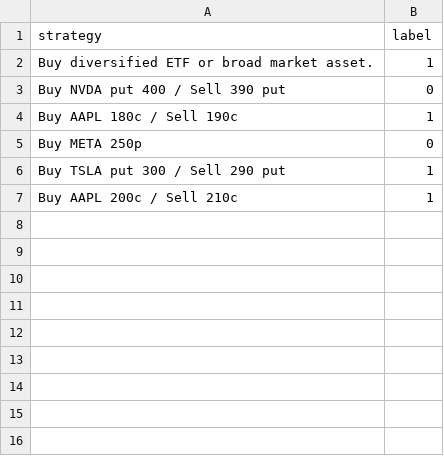
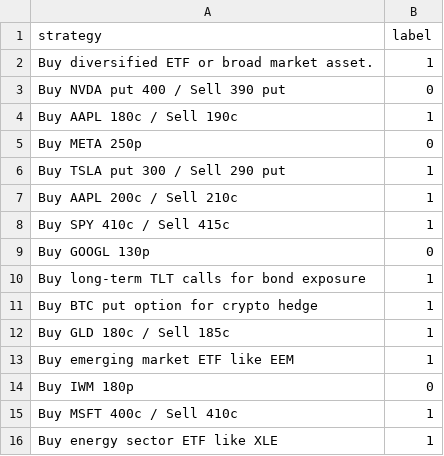
Before and after one commit to msawaged/MarketPlaygroundV3, a CSV file: backend/feedback.csv, drawn as a sheet.

Commit message:
✅ Add feedback.csv to backend for retraining pipeline

```diff
--- a/backend/feedback.csv
+++ b/backend/feedback.csv
@@ -7 +7,10 @@ Buy TSLA put 300 / Sell 290 put,1
 Buy AAPL 200c / Sell 210c,1
+Buy SPY 410c / Sell 415c,1
+Buy GOOGL 130p,0
+Buy long-term TLT calls for bond exposure,1
+Buy BTC put option for crypto hedge,1
+Buy GLD 180c / Sell 185c,1
+Buy emerging market ETF like EEM,1
+Buy IWM 180p,0
+Buy MSFT 400c / Sell 410c,1
+Buy energy sector ETF like XLE,1
```
